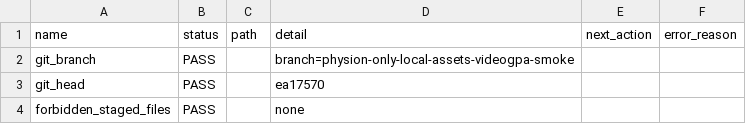
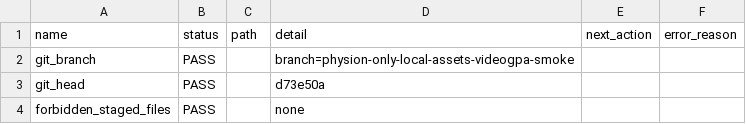
Before and after one commit to jh5117-debug/worldworld-phy, a CSV file: reports/migration/pai_handoff_status.csv, drawn as a sheet; only a part is shown; the diff covers the shown part only.

```diff
--- a/reports/migration/pai_handoff_status.csv
+++ b/reports/migration/pai_handoff_status.csv
@@ -2,3 +2,3 @@ name,status,path,detail,next_action,error_reason
 git_branch,PASS,,branch=physion-only-local-assets-videogpa-smoke,,
-git_head,PASS,,ea17570,,
+git_head,PASS,,d73e50a,,
 forbidden_staged_files,PASS,,none,,
```
Also changed, not shown: 2 edited cells elsewhere in this file, reports/physeditworld_50h/completion_audit/physeditworld_completion_matrix.csv, reports/physeditworld_50h/requirement_matrix.csv, 23 other files.
